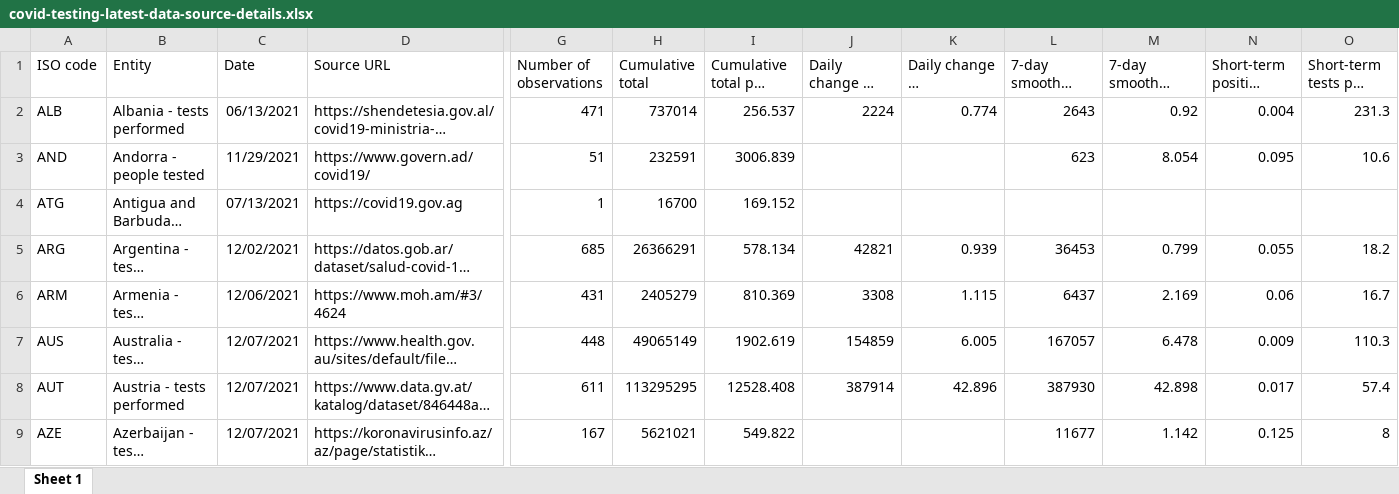
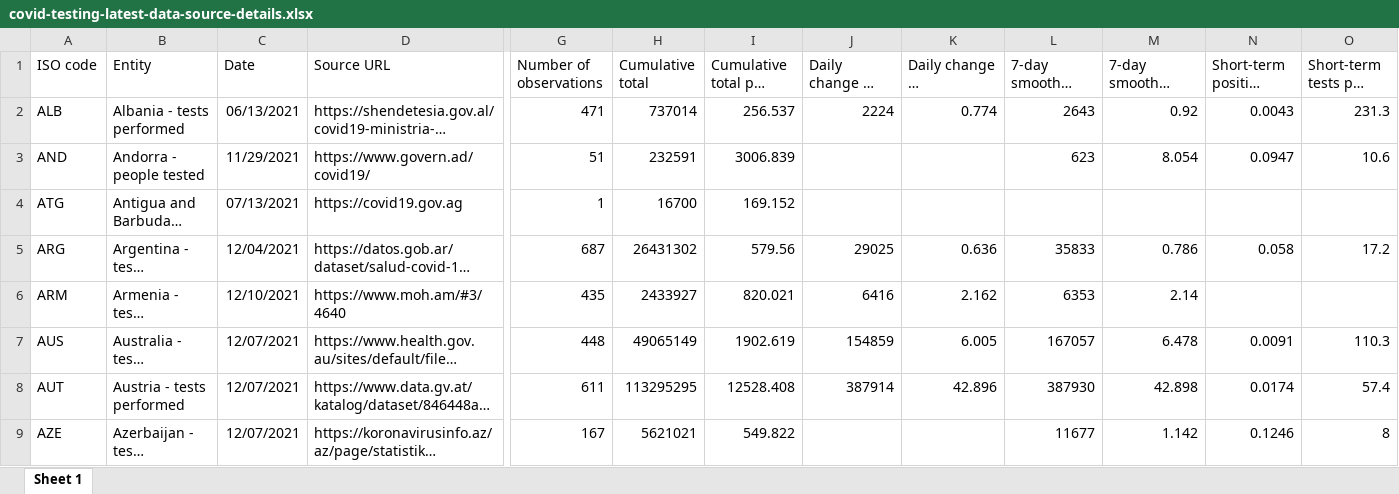
Before and after one commit to upamapsb/Upama, an Excel workbook: public/data/testing/covid-testing-latest-data-source-details.xlsx, sheet Sheet 1, drawn as a sheet; only a part is shown, gaps mark what is left out; long unchanged cells end in …; values as stored, in another font and other column widths than the file's, no borders; the diff covers the shown part only; the diff names each change by its address in the sheet, - before the commit and + after, or states it on an @@ line.

```diff
--- a/public/data/testing/covid-testing-latest-data-source-details.xlsx (sheet Sheet 1)
+++ b/public/data/testing/covid-testing-latest-data-source-details.xlsx (sheet Sheet 1)
-N2 (Short-term positive rate): 0.004
+N2 (Short-term positive rate): 0.0043
-N3 (Short-term positive rate): 0.095
+N3 (Short-term positive rate): 0.0947
-C5 (Date): 12/02/2021
+C5 (Date): 12/04/2021
-G5 (Number of observations): 685
+G5 (Number of observations): 687
-H5 (Cumulative total): 26366291
+H5 (Cumulative total): 26431302
-I5 (Cumulative total per thousand): 578.134
+I5 (Cumulative total per thousand): 579.56
-J5 (Daily change in cumulative total): 42821
+J5 (Daily change in cumulative total): 29025
-K5: 0.939
+K5: 0.636
-L5 (7-day smoothed daily change): 36453
+L5 (7-day smoothed daily change): 35833
-M5: 0.799
+M5: 0.786
-N5 (Short-term positive rate): 0.055
+N5 (Short-term positive rate): 0.058
-O5 (Short-term tests per case): 18.2
+O5 (Short-term tests per case): 17.2
-C6 (Date): 12/06/2021
+C6 (Date): 12/10/2021
-D6 (Source URL): https://www.moh.am/#3/4624
+D6 (Source URL): https://www.moh.am/#3/4640
-G6 (Number of observations): 431
+G6 (Number of observations): 435
-H6 (Cumulative total): 2405279
+H6 (Cumulative total): 2433927
-I6 (Cumulative total per thousand): 810.369
+I6 (Cumulative total per thousand): 820.021
-J6 (Daily change in cumulative total): 3308
+J6 (Daily change in cumulative total): 6416
-K6: 1.115
+K6: 2.162
-L6 (7-day smoothed daily change): 6437
+L6 (7-day smoothed daily change): 6353
-M6: 2.169
+M6: 2.14
-N6 (Short-term positive rate): 0.06
+N6 (Short-term positive rate): (empty)
-O6 (Short-term tests per case): 16.7
+O6 (Short-term tests per case): (empty)
-N7 (Short-term positive rate): 0.009
+N7 (Short-term positive rate): 0.0091
-N8 (Short-term positive rate): 0.017
+N8 (Short-term positive rate): 0.0174
-N9 (Short-term positive rate): 0.125
+N9 (Short-term positive rate): 0.1246
```
Also changed, not shown: 153 edited cells elsewhere in this sheet, 14 other files.
